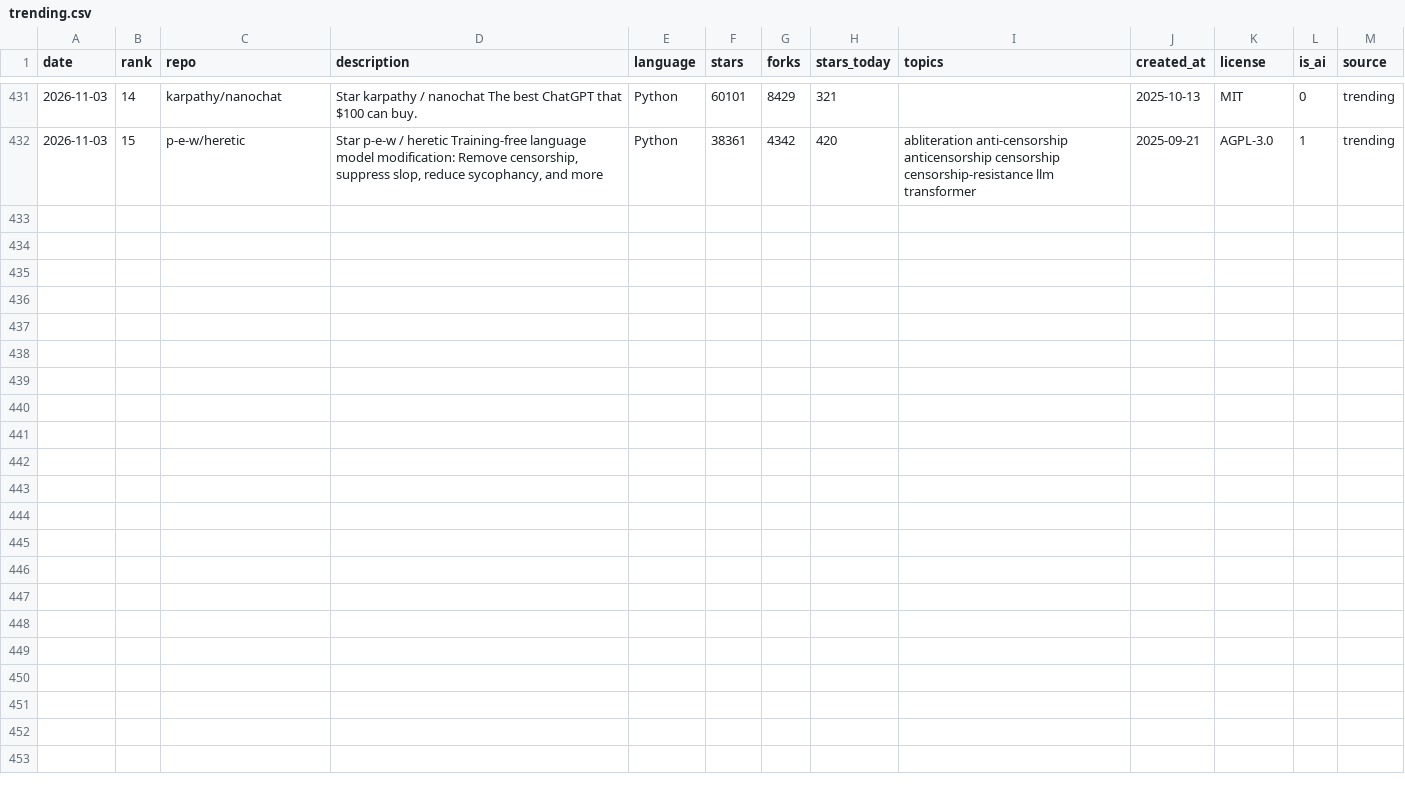
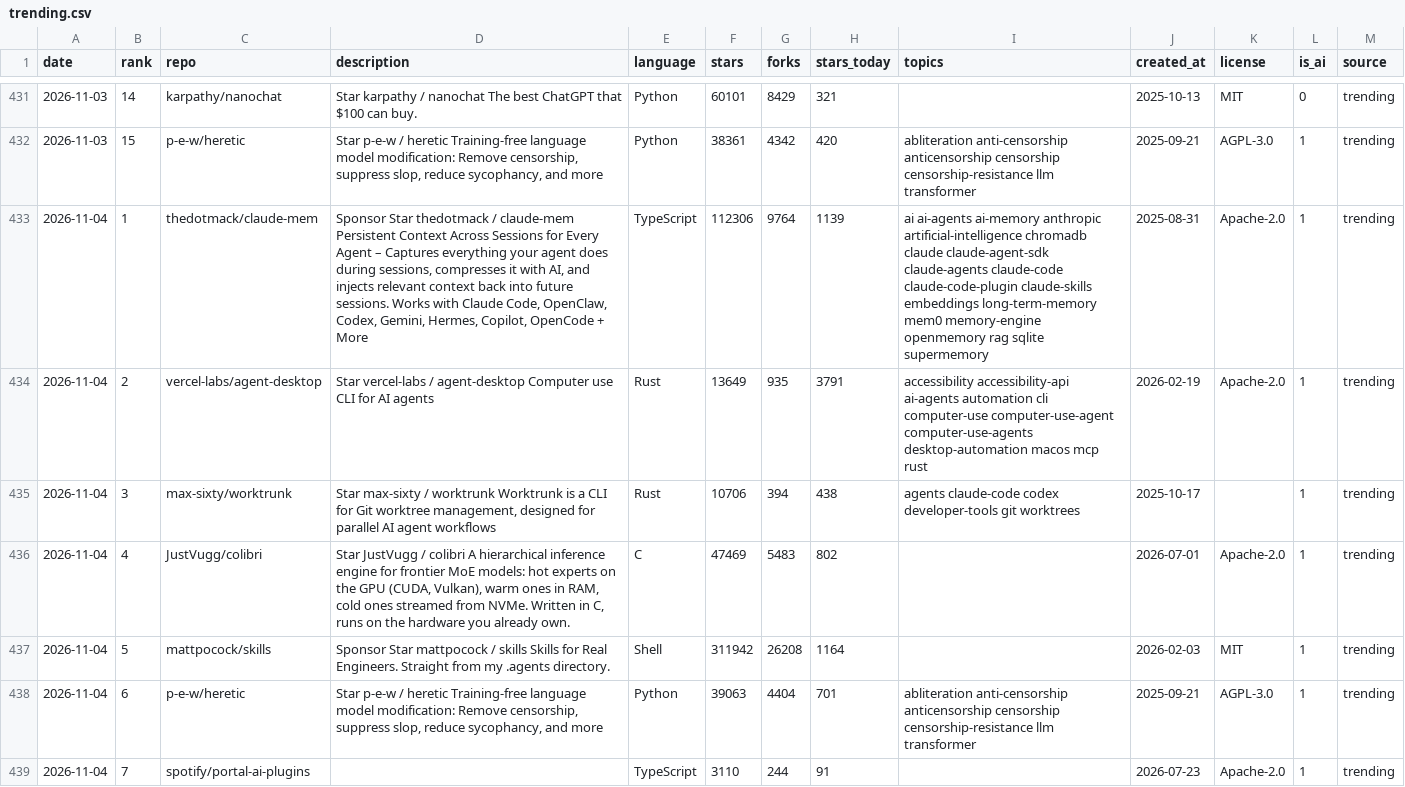
Before and after one commit to arielshakaramiro/trending-ai-repos, a CSV file: data/trending.csv, drawn as a sheet; only a part is shown, gaps mark what is left out; the diff covers the shown part only; the diff names each change by its address in the sheet, - before the commit and + after, or states it on an @@ line.

Commit message:
trending: snapshot 2026-11-04

```diff
--- a/data/trending.csv
+++ b/data/trending.csv
+row 433: 2026-11-04 | 1 | thedotmack/claude-mem | Sponsor Star thedotmack / claude-mem Persistent Context Across Sessions for Every Agent – Captures everything your agent does during sessions, compresses it with AI, and injects relevant context back into future sessions. Works with Claude Code, OpenClaw, Codex, Gemini, Hermes, Copilot, OpenCode + More | TypeScript | 112306 | 9764 | 1139 | ai ai-agents ai-memory anthropic artificial-intelligence chromadb claude claude-agent-sdk claude-agents claude-code claude-code-plugin claude-skills embeddings long-term-memory mem0 memory-engine openmemory rag sqlite supermemory | 2025-08-31 | Apache-2.0 | 1 | trending
+row 434: 2026-11-04 | 2 | vercel-labs/agent-desktop | Star vercel-labs / agent-desktop Computer use CLI for AI agents | Rust | 13649 | 935 | 3791 | accessibility accessibility-api ai-agents automation cli computer-use computer-use-agent computer-use-agents desktop-automation macos mcp rust | 2026-02-19 | Apache-2.0 | 1 | trending
+row 435: 2026-11-04 | 3 | max-sixty/worktrunk | Star max-sixty / worktrunk Worktrunk is a CLI for Git worktree management, designed for parallel AI agent workflows | Rust | 10706 | 394 | 438 | agents claude-code codex developer-tools git worktrees | 2025-10-17 |  | 1 | trending
+row 436: 2026-11-04 | 4 | JustVugg/colibri | Star JustVugg / colibri A hierarchical inference engine for frontier MoE models: hot experts on the GPU (CUDA, Vulkan), warm ones in RAM, cold ones streamed from NVMe. Written in C, runs on the hardware you already own. | C | 47469 | 5483 | 802 |  | 2026-07-01 | Apache-2.0 | 1 | trending
+row 437: 2026-11-04 | 5 | mattpocock/skills | Sponsor Star mattpocock / skills Skills for Real Engineers. Straight from my .agents directory. | Shell | 311942 | 26208 | 1164 |  | 2026-02-03 | MIT | 1 | trending
+row 438: 2026-11-04 | 6 | p-e-w/heretic | Star p-e-w / heretic Training-free language model modification: Remove censorship, suppress slop, reduce sycophancy, and more | Python | 39063 | 4404 | 701 | abliteration anti-censorship anticensorship censorship censorship-resistance llm transformer | 2025-09-21 | AGPL-3.0 | 1 | trending
+row 439: 2026-11-04 | 7 | spotify/portal-ai-plugins |  | TypeScript | 3110 | 244 | 91 |  | 2026-07-23 | Apache-2.0 | 1 | trending
```
Also changed, not shown: 6 added rows elsewhere in this file, 5 other files.
